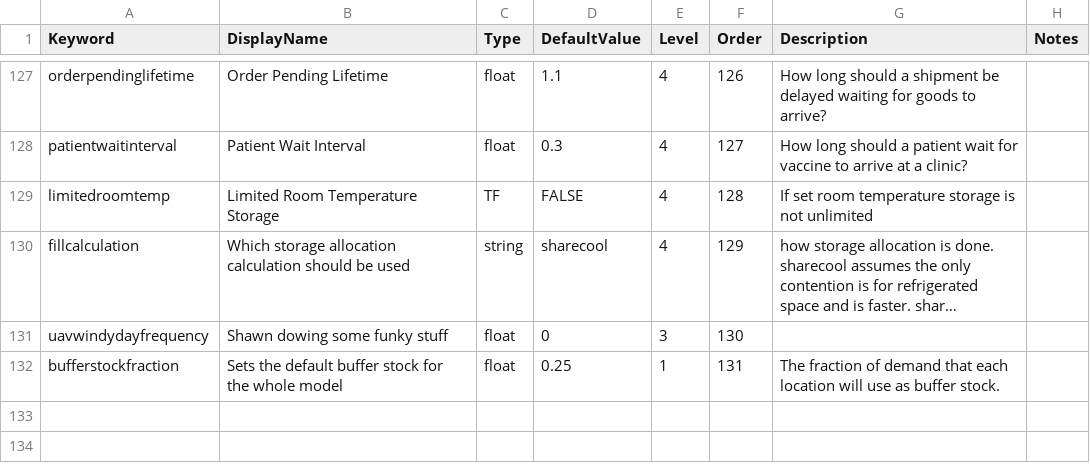
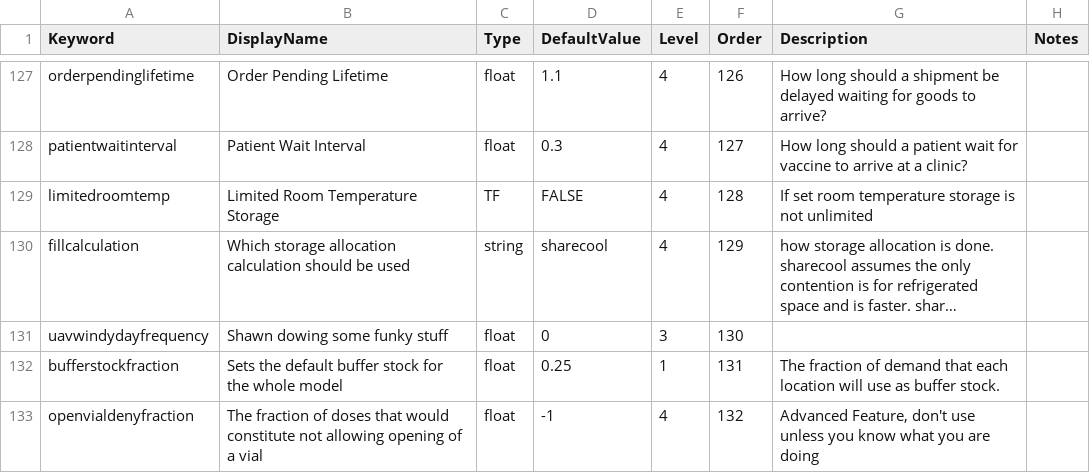
Before and after one commit to PSC-PublicHealth/HERMES, a CSV file: HERMES2/src/sim/input_default.csv, drawn as a sheet; only a part is shown, gaps mark what is left out; long unchanged cells end in ….

Commit message:
Added a parameter that allows one to define a fraction of doses per vial that one has to get to to open a vial.
By default, this is off.

The input parameter is openvialdenyfraction, and if it is less than 0, it is off, if it is greater than 1.00 then everything thing that is not fully using a vial will be denied.  Anything in between, if the last vial to be used has a population demand that is less than (non inclusive) floor(doses per vial*fraction)
then the vial will not be used.

This can only be set globally, and I have tested it, but if used, one should be careful to make sure the results look like they make sense.

```diff
--- a/HERMES2/src/sim/input_default.csv
+++ b/HERMES2/src/sim/input_default.csv
@@ -132 +132,2 @@ uavwindydayfrequency,Shawn dowing some funky stuff,float,0,3,130,,
 bufferstockfraction,Sets the default buffer stock for the whole model,float,0.25,1,131,The fraction of demand that each location will use as buffer stock.,
+openvialdenyfraction,The fraction of doses that would constitute not allowing opening of a vial,float,-1,4,132,"Advanced Feature, don't use unless you know what you are doing",
```
Also changed, not shown: 2 other files.
